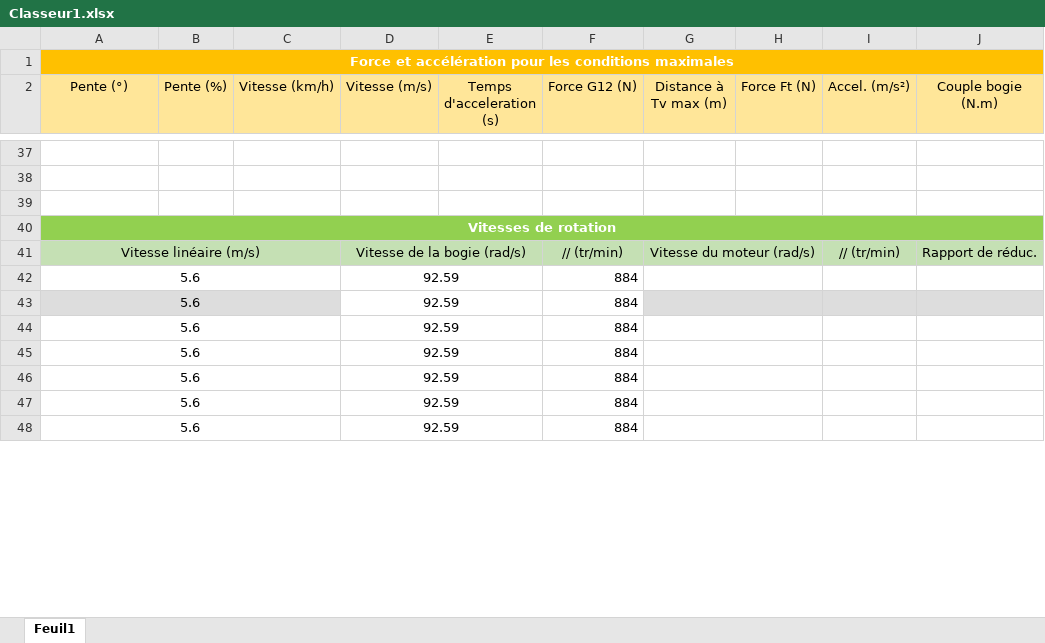
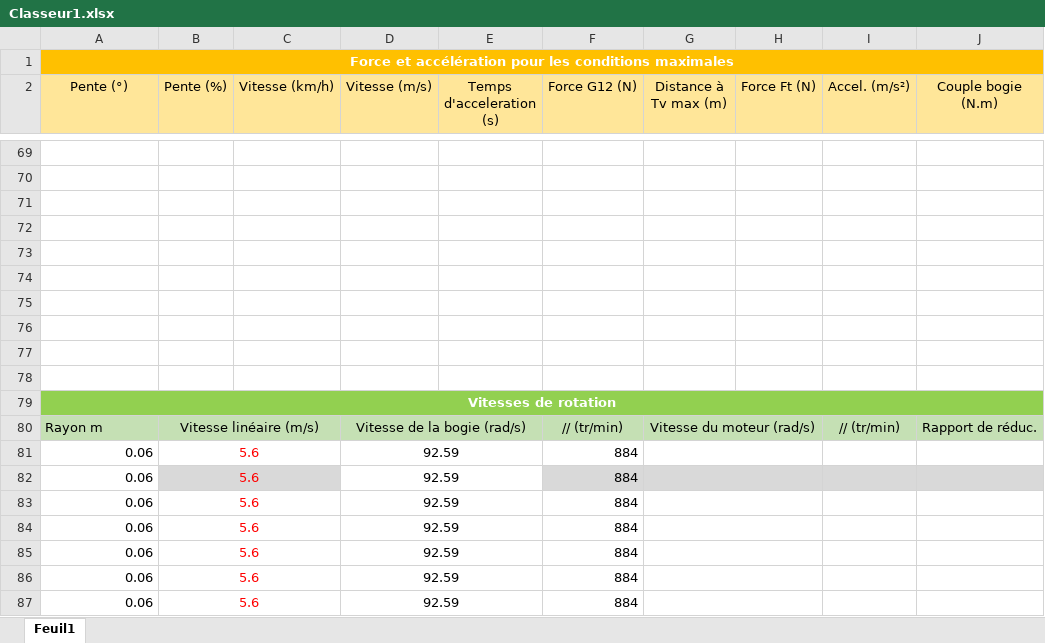
Before and after one commit to loulou123546/SI, an Excel workbook: Classeur1.xlsx, sheet Feuil1, drawn as a sheet; only a part is shown, gaps mark what is left out; values as stored, in another font and other column widths than the file's, no borders; charts and pictures not drawn; removed rows and columns are numbered as before the commit, all else as after; rows hold the shown columns only; the diff covers the shown part only; the diff names each change by its address in the sheet, - before the commit and + after, or states it on an @@ line.

```diff
--- a/Classeur1.xlsx (sheet Feuil1)
+++ b/Classeur1.xlsx (sheet Feuil1)
+row 72: (empty)
+row 73: (empty)
+row 74: (empty)
+row 75: (empty)
+row 76: (empty)
+row 77: (empty)
+row 78: (empty)
-A80 (Pente (°)): Vitesse linéaire (m/s)
+A80 (Pente (°)): Rayon m
-A80 alignment: center
+A80 alignment: left
-A41:C41 merged
-B80 (Pente (%)): (empty)
+B80 (Pente (%)): Vitesse linéaire (m/s)
+B80:C80 merged
-A81:A87 (Pente (°)): 5.6
+A81:A87 (Pente (°)): 0.06
-A81:A87 alignment: center
+A81:A87 alignment: right
-A42:C42 merged
-B81:B87 (Pente (%)): (empty)
+B81:B87 (Pente (%)): 5.6
+B81:C81 merged
-A82 fill: #DDDDDD
+A82 fill: none
-A43:C43 merged
+B82:C82 merged
-F82 fill: none
+F82 fill: #D9D9D9
-A44:C44 merged
+B83:C83 merged
-A45:C45 merged
+B84:C84 merged
-A46:C46 merged
+B85:C85 merged
-A47:C47 merged
+B86:C86 merged
-A48:C48 merged
+B87:C87 merged
```
Also changed, not shown: 32 added rows, 57 edited cells, cell formats and merged cells elsewhere in this sheet, formulas that keep their value, charts or pictures.
